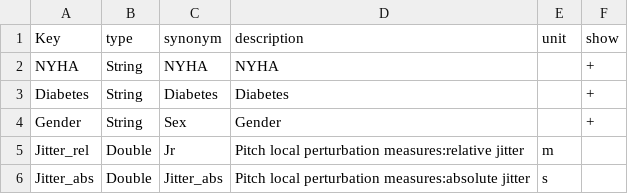
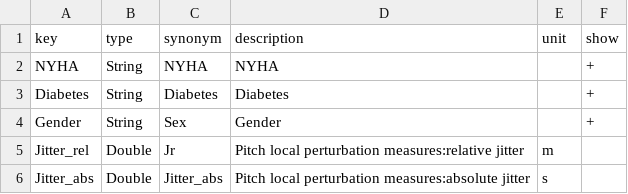
Before and after one commit to dieterich-lab/medex, a CSV file: dataset_examples/entities.csv, drawn as a sheet; only a part is shown.

```diff
--- a/dataset_examples/entities.csv
+++ b/dataset_examples/entities.csv
@@ -1,2 +1,2 @@
-Key,type,synonym,description,unit,show
+key,type,synonym,description,unit,show
 NYHA,String,NYHA,NYHA,,+
```
Also changed, not shown: 21 other files.
